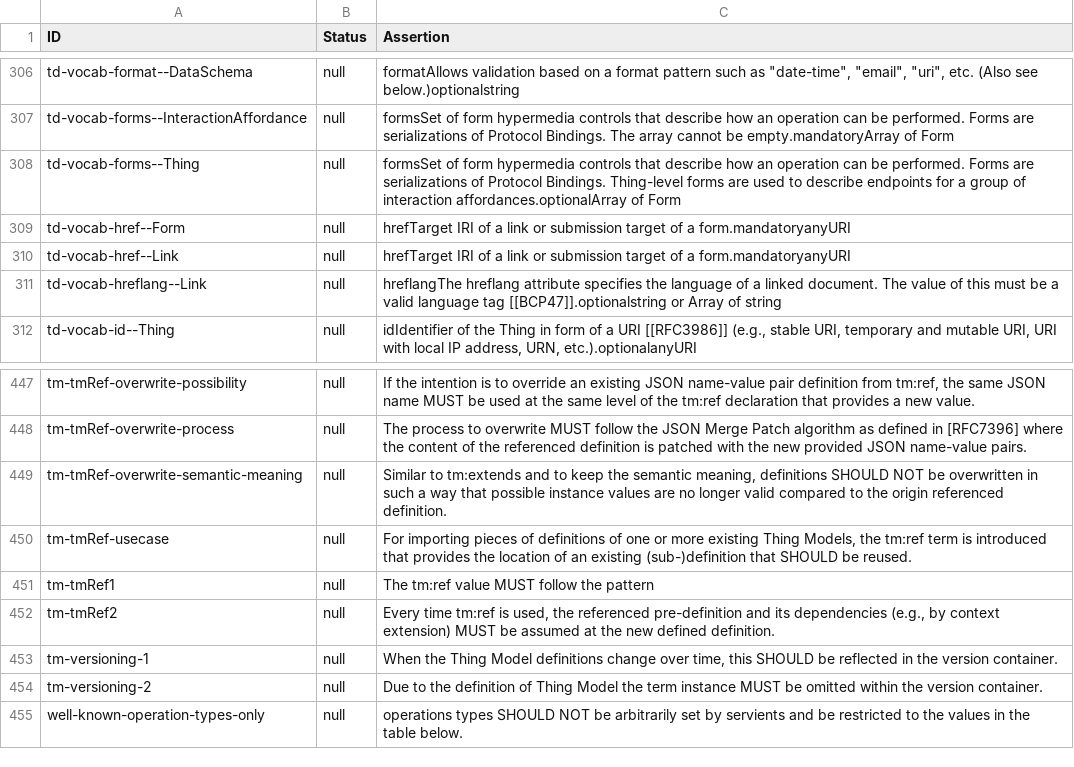
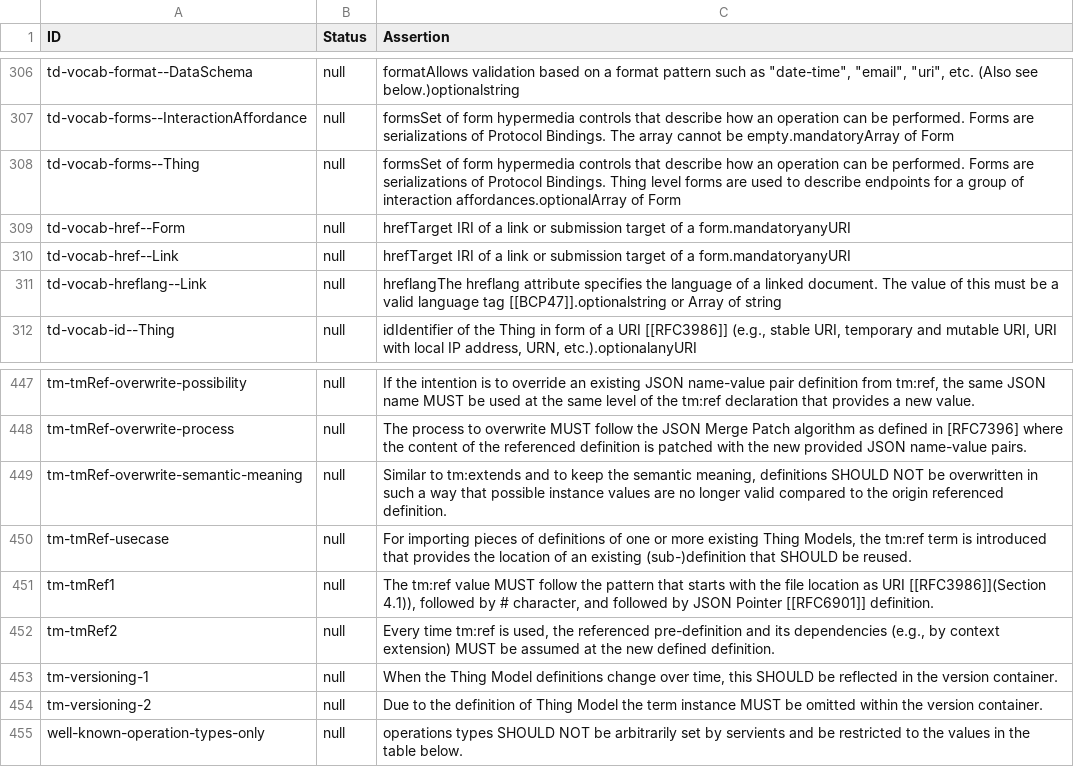
Before and after one commit to w3c/wot-thing-description, a CSV file: testing/assertions.csv, drawn as a sheet; only a part is shown, gaps mark what is left out; the diff covers the shown part only.

Commit message:
chore(testing): sync assertions.csv with the current assertions in the spec

```diff
--- a/testing/assertions.csv
+++ b/testing/assertions.csv
@@ -307,3 +307,3 @@
 "td-vocab-forms--InteractionAffordance","null","formsSet of form hypermedia controls that describe how an operation can be performed. Forms are serializations of Protocol Bindings. The array cannot be empty.mandatoryArray of Form"
-"td-vocab-forms--Thing","null","formsSet of form hypermedia controls that describe how an operation can be performed. Forms are serializations of Protocol Bindings. Thing-level forms are used to describe endpoints for a group of interaction affordances.optionalArray of Form"
+"td-vocab-forms--Thing","null","formsSet of form hypermedia controls that describe how an operation can be performed. Forms are serializations of Protocol Bindings. Thing level forms are used to describe endpoints for a group of interaction affordances.optionalArray of Form"
 "td-vocab-href--Form","null","hrefTarget IRI of a link or submission target of a form.mandatoryanyURI"
@@ -450,3 +450,3 @@
 "tm-tmRef-usecase","null","For importing pieces of definitions of one or more existing Thing Models, the tm:ref term is introduced that provides the location of an existing (sub-)definition that SHOULD be reused."
-"tm-tmRef1","null","The tm:ref value MUST follow the pattern"
+"tm-tmRef1","null","The tm:ref value MUST follow the pattern that starts with the file location as URI [[RFC3986]](Section 4.1)), followed by # character, and followed by JSON Pointer [[RFC6901]] definition."
 "tm-tmRef2","null","Every time tm:ref is used, the referenced pre-definition and its dependencies (e.g., by context extension) MUST be assumed at the new defined definition."
```
Also changed, not shown: 10 edited cells elsewhere in this file.
